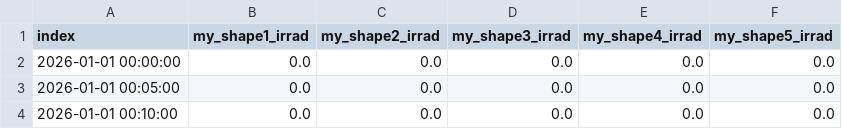
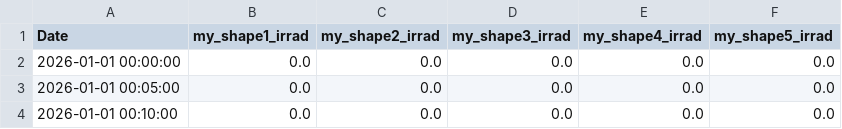
Before and after one commit to grei-ufc/tsre-der-opentes, a CSV file: src/data/13Bus/ieee13_shape_pv_5min.csv, drawn as a sheet; only a part is shown.

```diff
--- a/src/data/13Bus/ieee13_shape_pv_5min.csv
+++ b/src/data/13Bus/ieee13_shape_pv_5min.csv
@@ -1,2 +1,2 @@
-index,my_shape1_irrad,my_shape2_irrad,my_shape3_irrad,my_shape4_irrad,my_shape5_irrad
+Date,my_shape1_irrad,my_shape2_irrad,my_shape3_irrad,my_shape4_irrad,my_shape5_irrad
 2026-01-01 00:00:00,0.0,0.0,0.0,0.0,0.0
```
Also changed, not shown: src/data/13Bus/ieee13_temperature_5min.csv, 3 other files.
